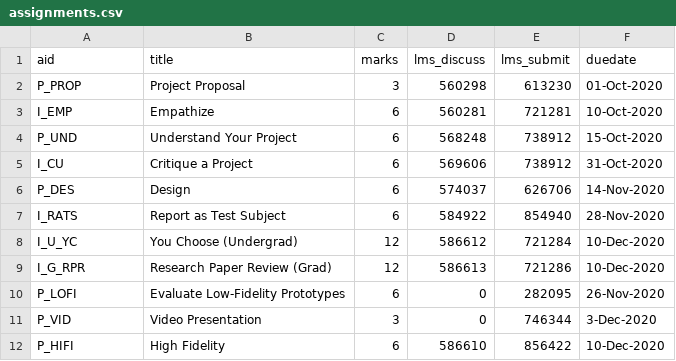
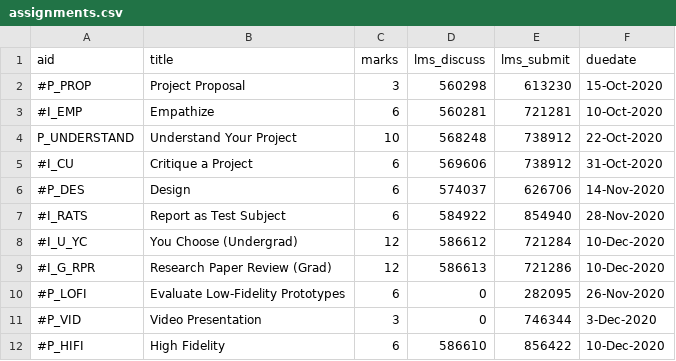
Before and after one commit to dhhepting/dhhepting.github.io, a CSV file: _data/teaching/CS-428_828/202030/assignments.csv, drawn as a sheet.

Commit message:
in-progress assignment changes

```diff
--- a/_data/teaching/CS-428_828/202030/assignments.csv
+++ b/_data/teaching/CS-428_828/202030/assignments.csv
@@ -1,12 +1,12 @@
 aid,title,marks,lms_discuss,lms_submit,duedate
-P_PROP,"Project Proposal",3,560298,613230,01-Oct-2020
-I_EMP,"Empathize",6,560281,721281,10-Oct-2020
-P_UND,"Understand Your Project",6,568248,738912,15-Oct-2020
-I_CU,"Critique a Project",6,569606,738912,31-Oct-2020
-P_DES,"Design",6,574037,626706,14-Nov-2020
-I_RATS,"Report as Test Subject",6,584922,854940,28-Nov-2020
-I_U_YC,"You Choose (Undergrad)",12,586612,721284,10-Dec-2020
-I_G_RPR,"Research Paper Review (Grad)",12,586613,721286,10-Dec-2020
-P_LOFI,"Evaluate Low-Fidelity Prototypes",6,0,282095,26-Nov-2020
-P_VID,"Video Presentation",3,0,746344,3-Dec-2020
-P_HIFI,"High Fidelity",6,586610,856422,10-Dec-2020
+#P_PROP,"Project Proposal",3,560298,613230,15-Oct-2020
+#I_EMP,"Empathize",6,560281,721281,10-Oct-2020
+P_UNDERSTAND,"Understand Your Project",10,568248,738912,22-Oct-2020
+#I_CU,"Critique a Project",6,569606,738912,31-Oct-2020
+#P_DES,"Design",6,574037,626706,14-Nov-2020
+#I_RATS,"Report as Test Subject",6,584922,854940,28-Nov-2020
+#I_U_YC,"You Choose (Undergrad)",12,586612,721284,10-Dec-2020
+#I_G_RPR,"Research Paper Review (Grad)",12,586613,721286,10-Dec-2020
+#P_LOFI,"Evaluate Low-Fidelity Prototypes",6,0,282095,26-Nov-2020
+#P_VID,"Video Presentation",3,0,746344,3-Dec-2020
+#P_HIFI,"High Fidelity",6,586610,856422,10-Dec-2020
```
Also changed, not shown: 18 other files.
